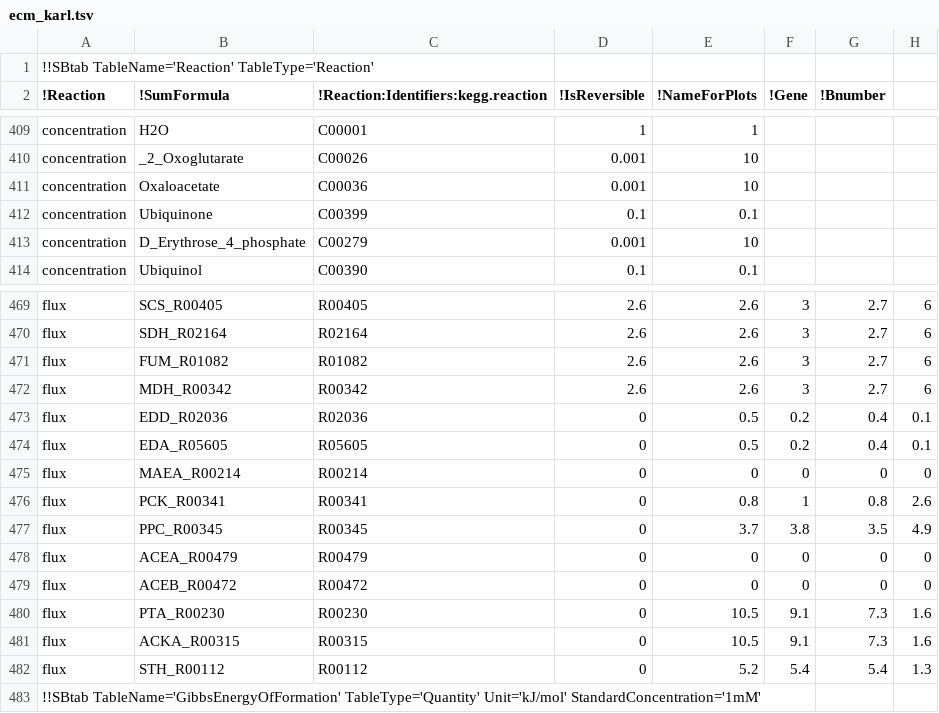
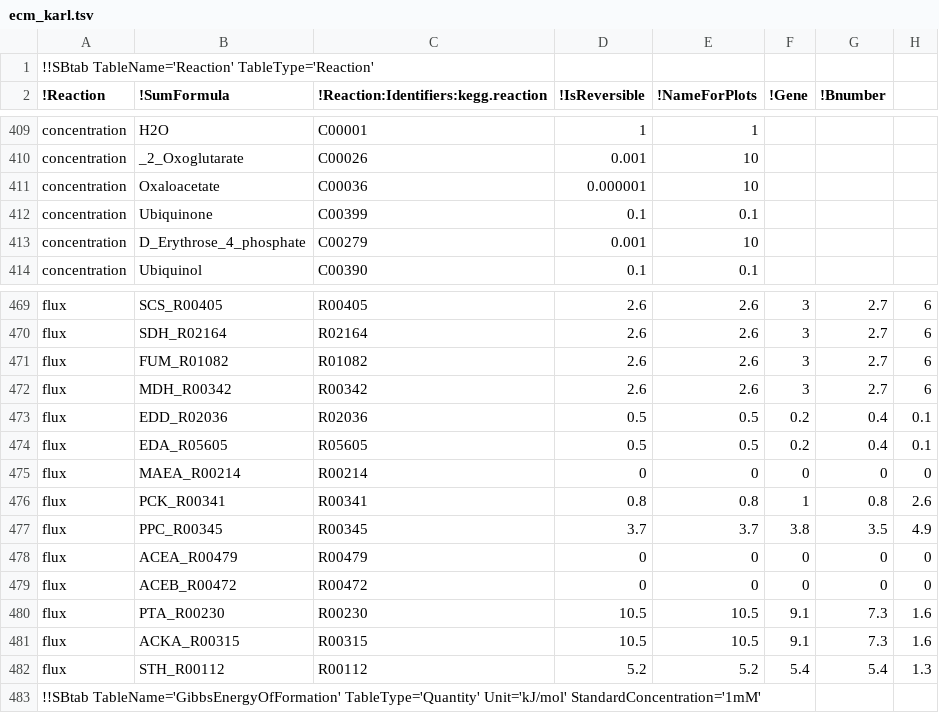
Before and after one commit to eladnoor/enzyme-cost, a TSV file: data/ecm_karl.tsv, drawn as a sheet; only a part is shown, gaps mark what is left out; the diff names each change by its address in the sheet, - before the commit and + after, or states it on an @@ line.

Commit message:
first implementation of ECM using data from SBtab files

```diff
--- a/data/ecm_karl.tsv
+++ b/data/ecm_karl.tsv
-D411 (!IsReversible): 0.001
+D411 (!IsReversible): 0.000001
-D473:D474 (!IsReversible): 0
+D473:D474 (!IsReversible): 0.5
-D476 (!IsReversible): 0
+D476 (!IsReversible): 0.8
-D477 (!IsReversible): 0
+D477 (!IsReversible): 3.7
-D480:D481 (!IsReversible): 0
+D480:D481 (!IsReversible): 10.5
-D482 (!IsReversible): 0
+D482 (!IsReversible): 5.2
```
Also changed, not shown: 13 other files.
